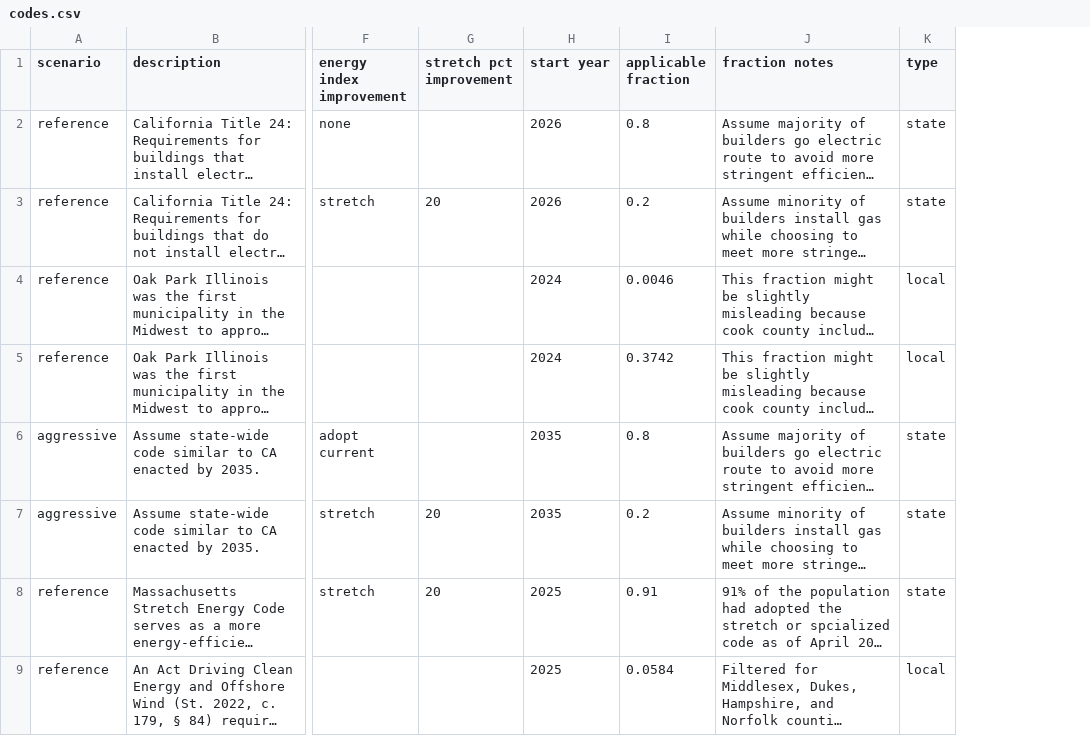
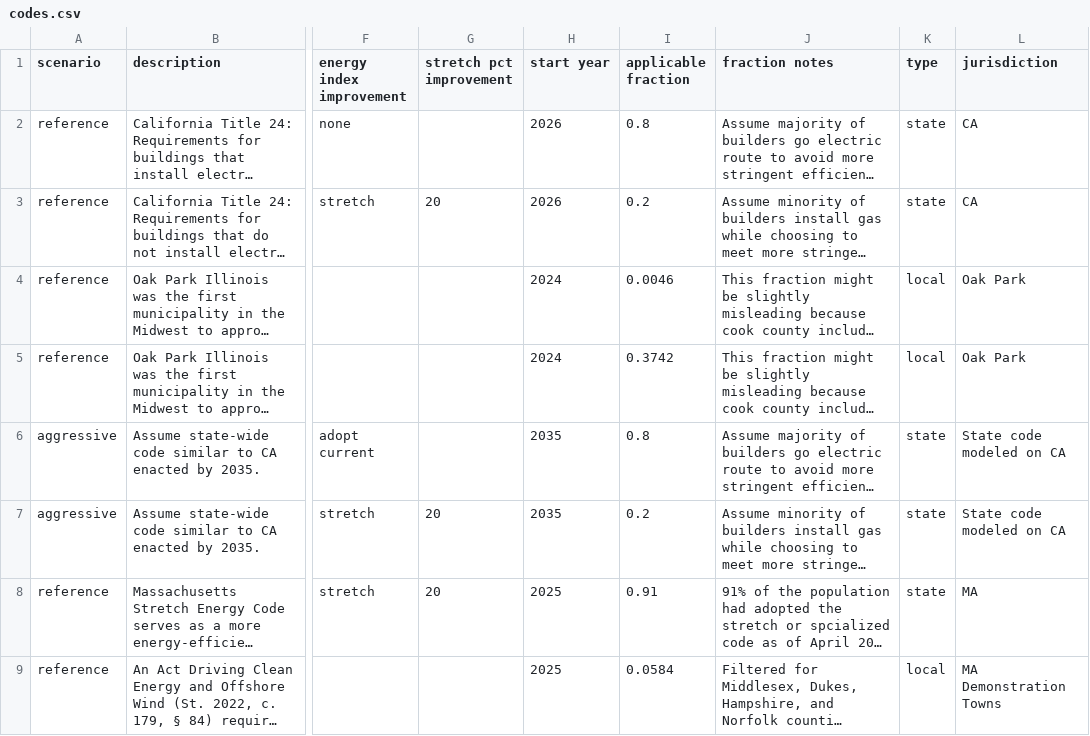
Before and after one commit to scout-bto/scout, a CSV file: scout/supporting_data/sub_fed/codes.csv, drawn as a sheet; only a part is shown, gaps mark what is left out; long unchanged cells end in …; the diff names each change by its address in the sheet, - before the commit and + after, or states it on an @@ line.

```diff
--- a/scout/supporting_data/sub_fed/codes.csv
+++ b/scout/supporting_data/sub_fed/codes.csv
+column L (jurisdiction), rows 2-9: CA | CA | Oak Park | Oak Park | State code modeled on CA | State code modeled on CA | MA | MA Demonstration Towns
```
Also changed, not shown: scout/supporting_data/sub_fed/bps.csv.
